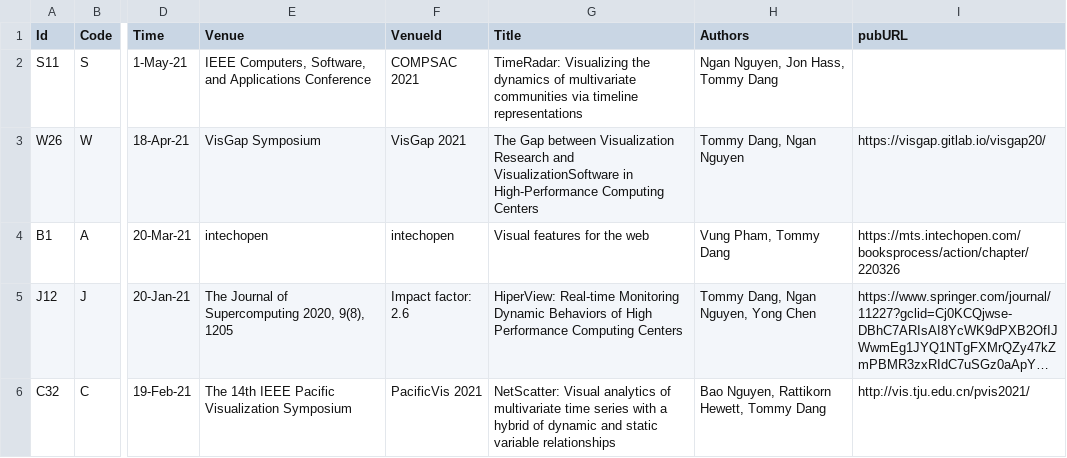
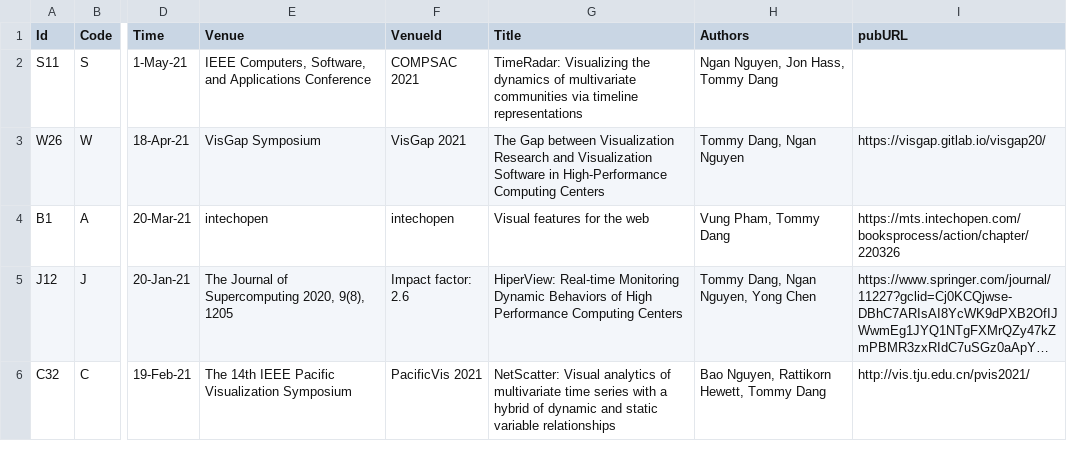
Before and after one commit to iDataVisualizationLab/idatavisualizationlab.github.io, a TSV file: data/publication.tsv, drawn as a sheet; only a part is shown, gaps mark what is left out; long unchanged cells end in …; the diff names each change by its address in the sheet, - before the commit and + after, or states it on an @@ line.

```diff
--- a/data/publication.tsv
+++ b/data/publication.tsv
-G3 (Title): …Research and VisualizationSoftware in High-Performance…
+G3 (Title): …Research and Visualization Software in High-Performance…
```
